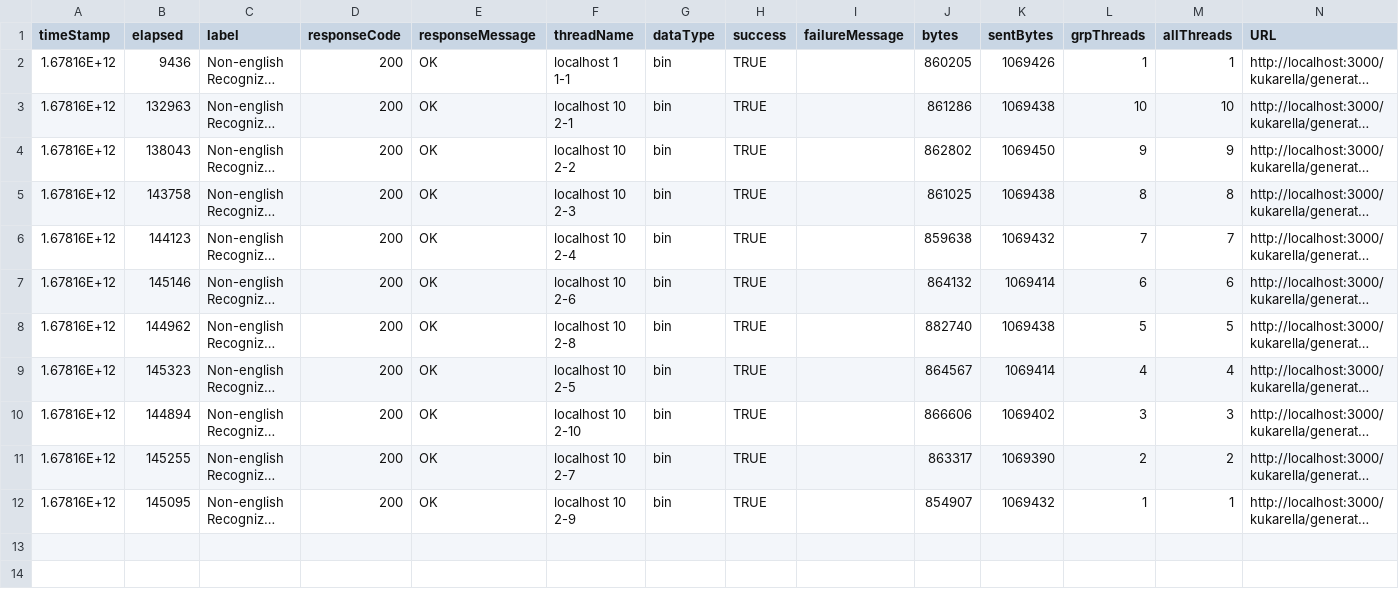
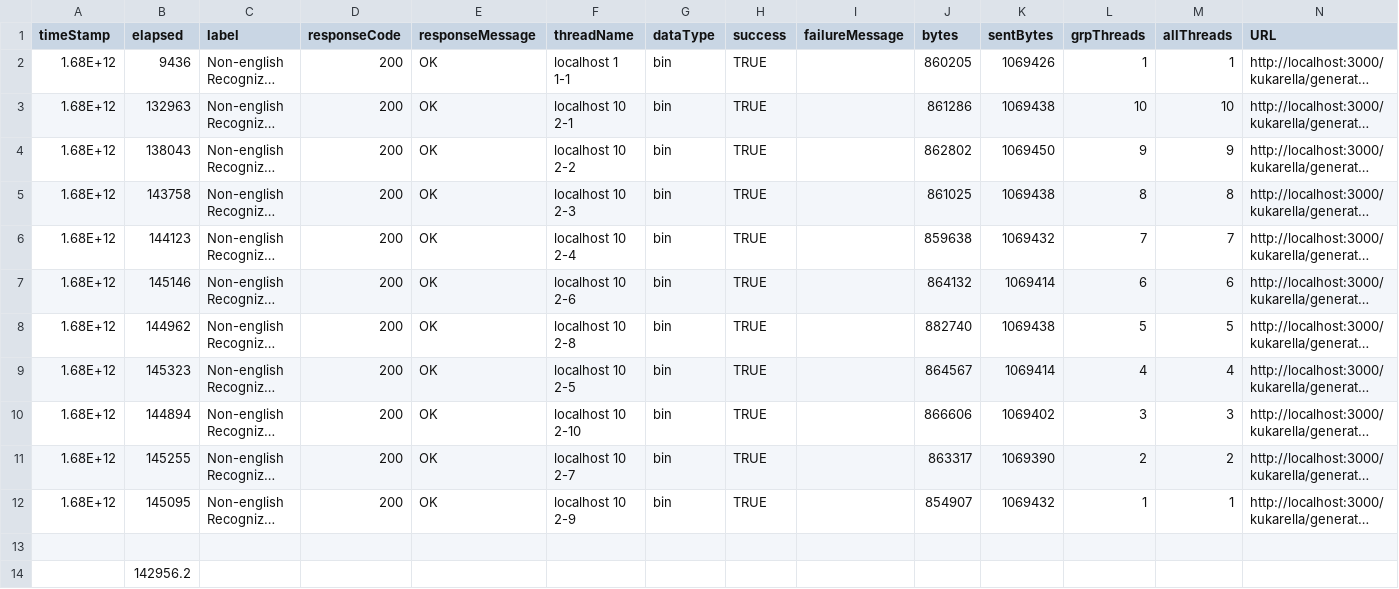
Before and after one commit to speaking-portal-project-team-a/The-Speaking-Portal-Project, a CSV file: docs/reports/testing/jMeter/results/localhost_1thread_10thread_non_english.csv, drawn as a sheet; only a part is shown; long unchanged cells end in …; rows hold the shown columns only; the diff names each change by its address in the sheet, - before the commit and + after, or states it on an @@ line.

```diff
--- a/docs/reports/testing/jMeter/results/localhost_1thread_10thread_non_english.csv
+++ b/docs/reports/testing/jMeter/results/localhost_1thread_10thread_non_english.csv
-A2:A12 (timeStamp): 1.67816E+12
+A2:A12 (timeStamp): 1.68E+12
+row 13: (empty)
+row 14:  | 142956.2
```
Also changed, not shown: docs/reports/testing/jMeter/results/localhost_1thread_10thread_english.csv, docs/reports/testing/jMeter/results/server_1thread_10thread_non_english.csv, 1 other file.
